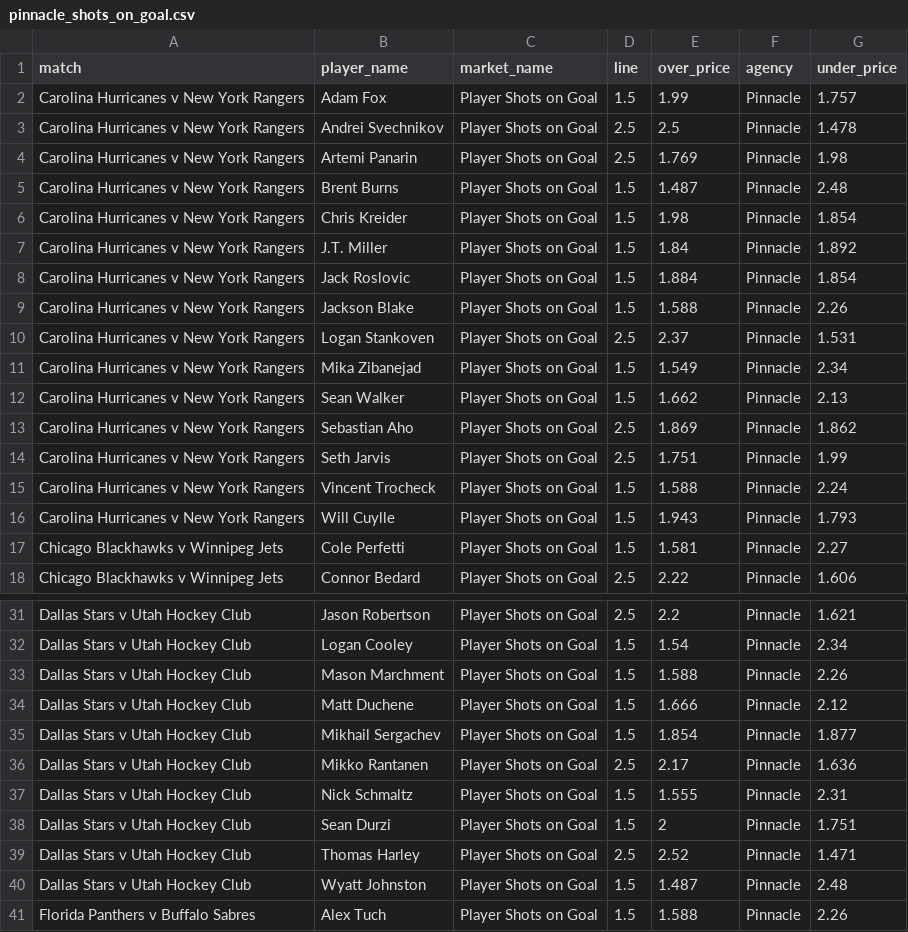
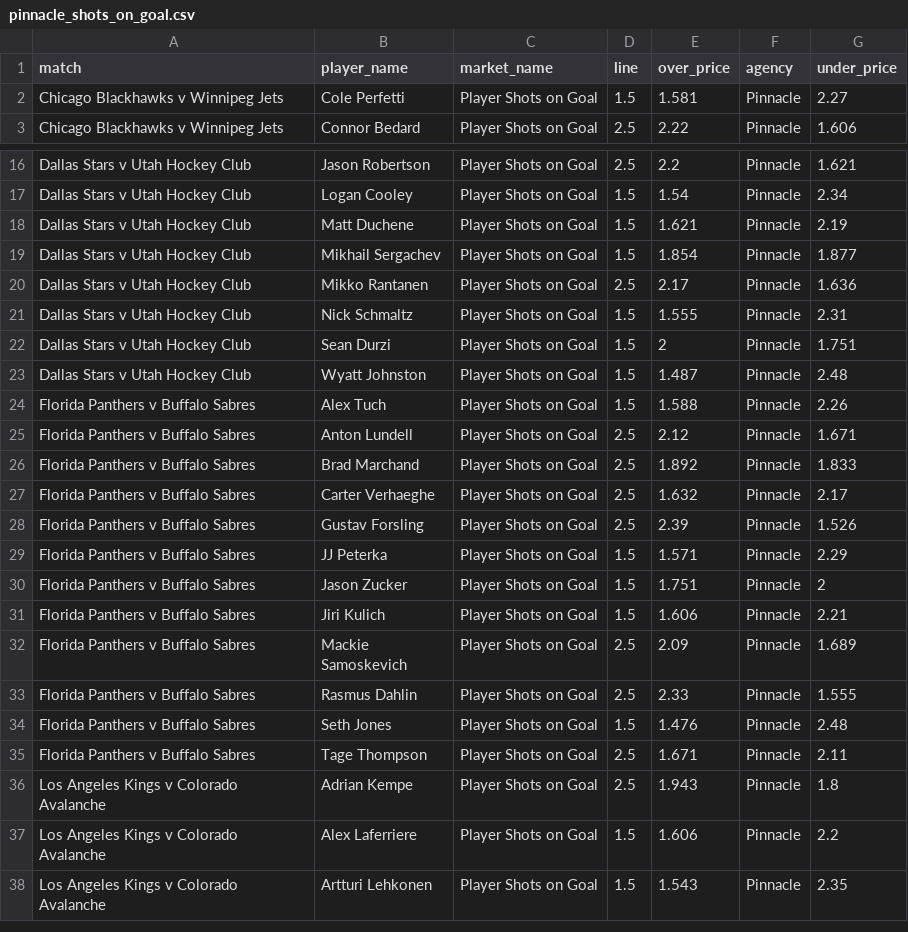
Before and after one commit to jamesbrown1417/NHL, a CSV file: Data/scraped_odds/pinnacle_shots_on_goal.csv, drawn as a sheet; only a part is shown, gaps mark what is left out; the shorter side is filled out with more unchanged rows; the diff covers the shown part only.

```diff
--- a/Data/scraped_odds/pinnacle_shots_on_goal.csv
+++ b/Data/scraped_odds/pinnacle_shots_on_goal.csv
@@ -1,17 +1,2 @@
 match,player_name,market_name,line,over_price,agency,under_price
-Carolina Hurricanes v New York Rangers,Adam Fox,Player Shots on Goal,1.5,1.99,Pinnacle,1.757
-Carolina Hurricanes v New York Rangers,Andrei Svechnikov,Player Shots on Goal,2.5,2.5,Pinnacle,1.478
-Carolina Hurricanes v New York Rangers,Artemi Panarin,Player Shots on Goal,2.5,1.769,Pinnacle,1.98
-Carolina Hurricanes v New York Rangers,Brent Burns,Player Shots on Goal,1.5,1.487,Pinnacle,2.48
-Carolina Hurricanes v New York Rangers,Chris Kreider,Player Shots on Goal,1.5,1.98,Pinnacle,1.854
-Carolina Hurricanes v New York Rangers,J.T. Miller,Player Shots on Goal,1.5,1.84,Pinnacle,1.892
-Carolina Hurricanes v New York Rangers,Jack Roslovic,Player Shots on Goal,1.5,1.884,Pinnacle,1.854
-Carolina Hurricanes v New York Rangers,Jackson Blake,Player Shots on Goal,1.5,1.588,Pinnacle,2.26
-Carolina Hurricanes v New York Rangers,Logan Stankoven,Player Shots on Goal,2.5,2.37,Pinnacle,1.531
-Carolina Hurricanes v New York Rangers,Mika Zibanejad,Player Shots on Goal,1.5,1.549,Pinnacle,2.34
-Carolina Hurricanes v New York Rangers,Sean Walker,Player Shots on Goal,1.5,1.662,Pinnacle,2.13
-Carolina Hurricanes v New York Rangers,Sebastian Aho,Player Shots on Goal,2.5,1.869,Pinnacle,1.862
-Carolina Hurricanes v New York Rangers,Seth Jarvis,Player Shots on Goal,2.5,1.751,Pinnacle,1.99
-Carolina Hurricanes v New York Rangers,Vincent Trocheck,Player Shots on Goal,1.5,1.588,Pinnacle,2.24
-Carolina Hurricanes v New York Rangers,Will Cuylle,Player Shots on Goal,1.5,1.943,Pinnacle,1.793
 Chicago Blackhawks v Winnipeg Jets,Cole Perfetti,Player Shots on Goal,1.5,1.581,Pinnacle,2.27
@@ -32,4 +17,3 @@ Dallas Stars v Utah Hockey Club,Jason Robertson,Player Shots on Goal,2.5,2.2,Pin
 Dallas Stars v Utah Hockey Club,Logan Cooley,Player Shots on Goal,1.5,1.54,Pinnacle,2.34
-Dallas Stars v Utah Hockey Club,Mason Marchment,Player Shots on Goal,1.5,1.588,Pinnacle,2.26
-Dallas Stars v Utah Hockey Club,Matt Duchene,Player Shots on Goal,1.5,1.666,Pinnacle,2.12
+Dallas Stars v Utah Hockey Club,Matt Duchene,Player Shots on Goal,1.5,1.621,Pinnacle,2.19
 Dallas Stars v Utah Hockey Club,Mikhail Sergachev,Player Shots on Goal,1.5,1.854,Pinnacle,1.877
@@ -38,3 +22,2 @@ Dallas Stars v Utah Hockey Club,Nick Schmaltz,Player Shots on Goal,1.5,1.555,Pin
 Dallas Stars v Utah Hockey Club,Sean Durzi,Player Shots on Goal,1.5,2,Pinnacle,1.751
-Dallas Stars v Utah Hockey Club,Thomas Harley,Player Shots on Goal,2.5,2.52,Pinnacle,1.471
 Dallas Stars v Utah Hockey Club,Wyatt Johnston,Player Shots on Goal,1.5,1.487,Pinnacle,2.48
```
Also changed, not shown: 12 edited cells elsewhere in this file, Data/scraped_odds/pinnacle_assists.csv, OddsScraper/Pinnacle/pinnacle_assists_raw.csv, 40 other files.
